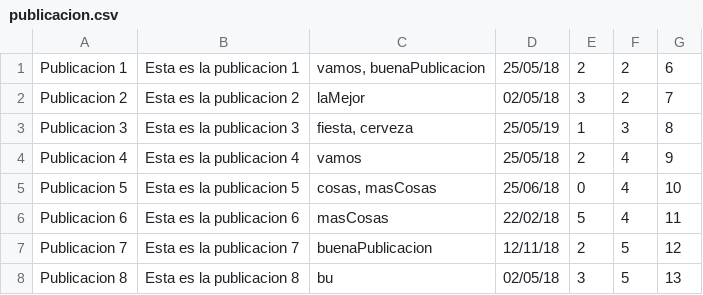
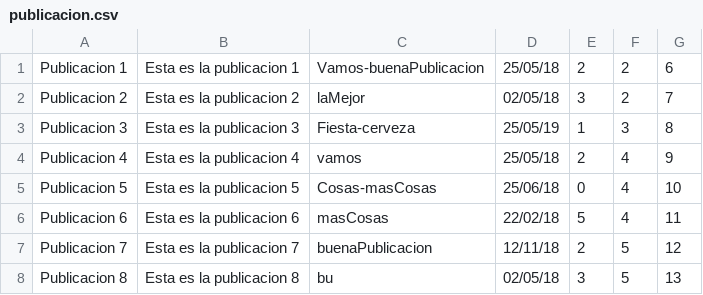
Before and after one commit to jucansu/Proyecto-Avante, a CSV file: Populate/publicacion.csv, drawn as a sheet.

Commit message:
populate correcto

```diff
--- a/Populate/publicacion.csv
+++ b/Populate/publicacion.csv
@@ -1,6 +1,6 @@
-Publicacion 1,Esta es la publicacion 1,"vamos, buenaPublicacion",25/05/18,2,2,6
+Publicacion 1,Esta es la publicacion 1,Vamos-buenaPublicacion,25/05/18,2,2,6
 Publicacion 2,Esta es la publicacion 2,laMejor,02/05/18,3,2,7
-Publicacion 3,Esta es la publicacion 3,"fiesta, cerveza",25/05/19,1,3,8
+Publicacion 3,Esta es la publicacion 3,Fiesta-cerveza,25/05/19,1,3,8
 Publicacion 4,Esta es la publicacion 4,vamos,25/05/18,2,4,9
-Publicacion 5,Esta es la publicacion 5,"cosas, masCosas",25/06/18,0,4,10
+Publicacion 5,Esta es la publicacion 5,Cosas-masCosas,25/06/18,0,4,10
 Publicacion 6,Esta es la publicacion 6,masCosas,22/02/18,5,4,11
```
Also changed, not shown: 2 other files.
